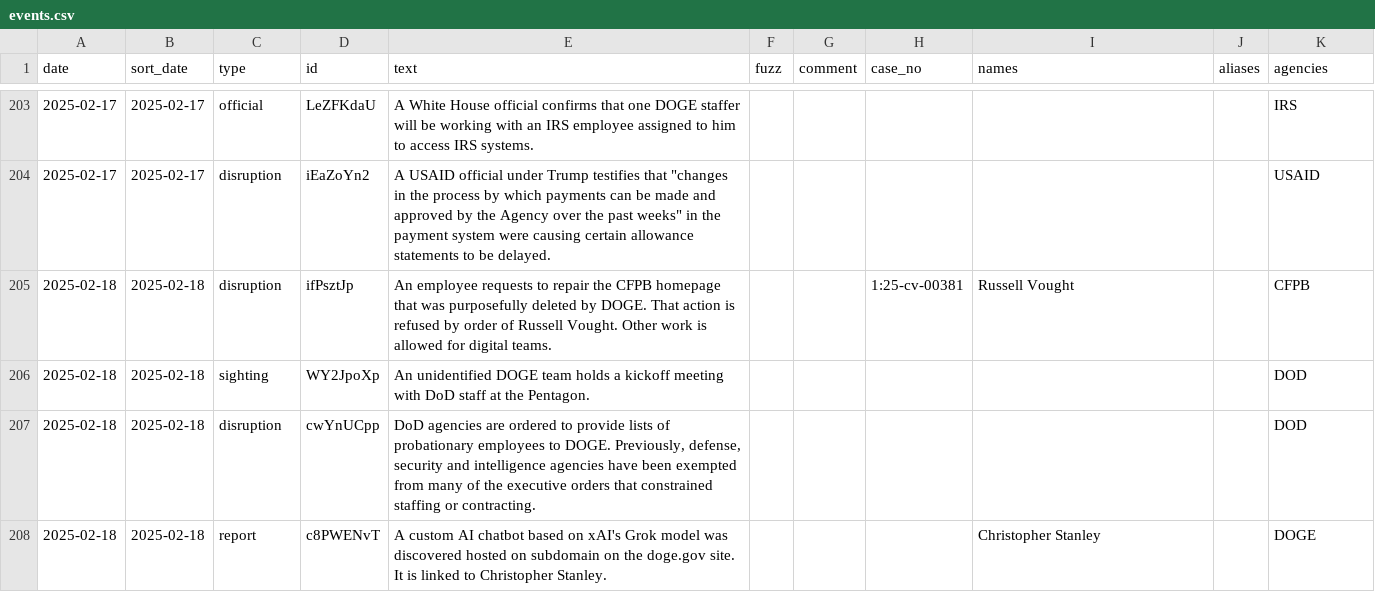
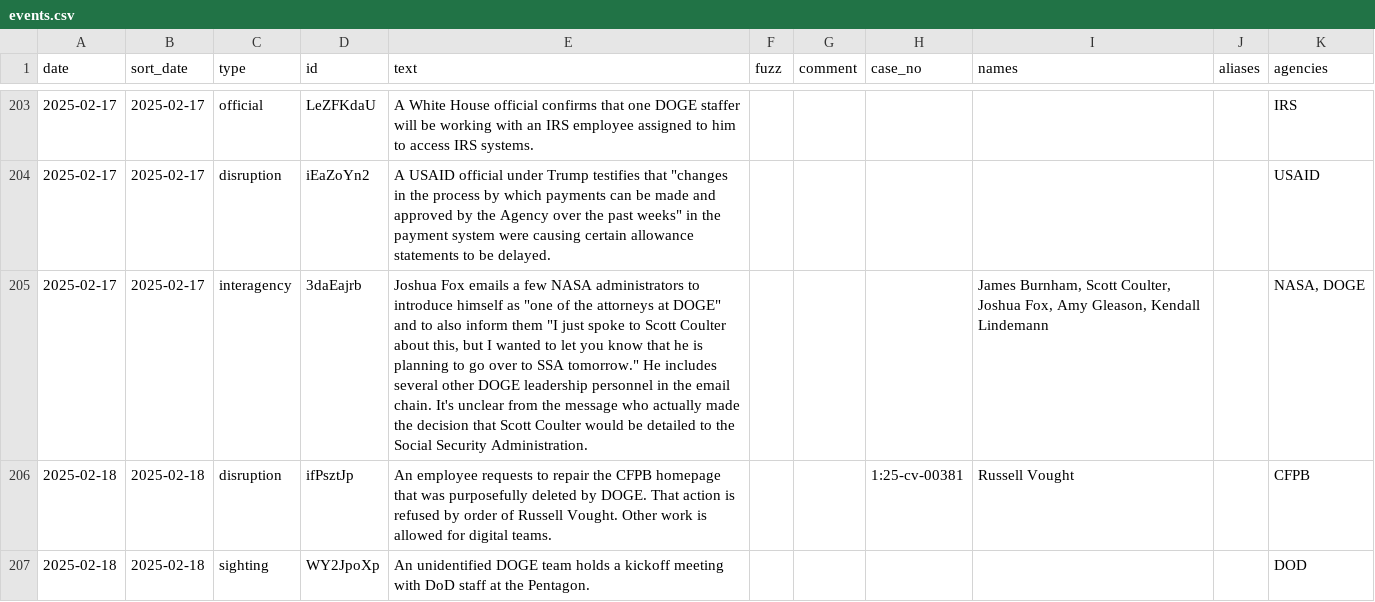
Before and after one commit to harrisj/doge_track, a CSV file: src/csv/events.csv, drawn as a sheet; only a part is shown, gaps mark what is left out; the shorter side is filled out with more unchanged rows.

Commit message:
Add coordination for Scott Coulter detail

```diff
--- a/src/csv/events.csv
+++ b/src/csv/events.csv
@@ -204,2 +204,3 @@ date,sort_date,type,id,text,fuzz,comment,case_no,names,aliases,agencies
 2025-02-17,2025-02-17,disruption,iEaZoYn2,"A USAID official under Trump testifies that ""changes in the process by which payments can be made and approved by the Agency over the past weeks"" in the payment system were causing certain allowance statements to be delayed.",,,,"","",USAID
+2025-02-17,2025-02-17,interagency,3daEajrb,"Joshua Fox emails a few NASA administrators to introduce himself as ""one of the attorneys at DOGE"" and to also inform them ""I just spoke to Scott Coulter about this, but I wanted to let you know that he is planning to go over to SSA tomorrow."" He includes several other DOGE leadership personnel in the email chain. It's unclear from the message who actually made the decision that Scott Coulter would be detailed to the Social Security Administration.",,,,"James Burnham, Scott Coulter, Joshua Fox, Amy Gleason, Kendall Lindemann","","NASA, DOGE"
 2025-02-18,2025-02-18,disruption,ifPsztJp,An employee requests to repair the CFPB homepage that was purposefully deleted by DOGE. That action is refused by order of Russell Vought. Other work is allowed for digital teams.,,,1:25-cv-00381,Russell Vought,"",CFPB
```
Also changed, not shown: src/csv/agencies.csv, 2 other files.
